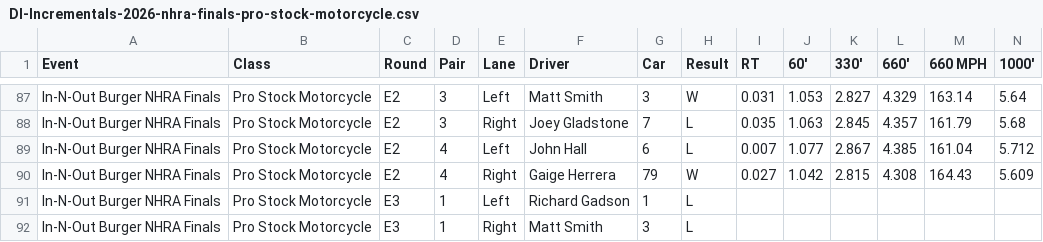
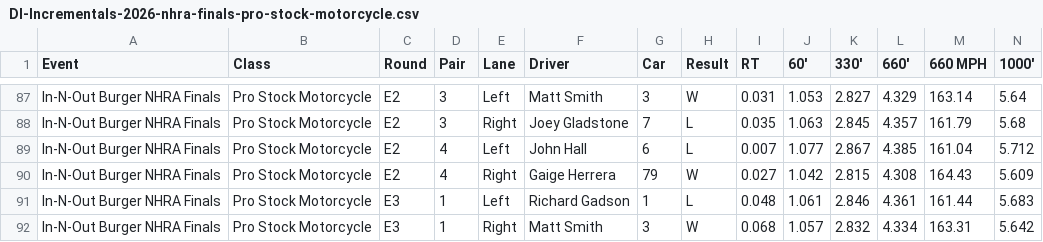
Before and after one commit to wes-buck/di-incrementals, a CSV file: events/2026-nhra-finals/pro-stock-motorcycle/DI-Incrementals-2026-nhra-finals-pro-stock-motorcycle.csv, drawn as a sheet; only a part is shown, gaps mark what is left out; removed rows and columns are numbered as before the commit, all else as after; rows hold the shown columns only; the diff names each change by its address in the sheet, - before the commit and + after, or states it on an @@ line.

Commit message:
Update: In-N-Out Burger NHRA Finals | Top Fuel Q1,Q2,Q3,E1,E2,E3; Funny Car Q1,Q2,Q3,E1,E2,E3; Pro Stock Q1,Q2,Q3,Q4,E1,E2,E3; Pro Stock Motorcycle Q1,Q2,Q3,Q4,E1,E2,E3

```diff
--- a/events/2026-nhra-finals/pro-stock-motorcycle/DI-Incrementals-2026-nhra-finals-pro-stock-motorcycle.csv
+++ b/events/2026-nhra-finals/pro-stock-motorcycle/DI-Incrementals-2026-nhra-finals-pro-stock-motorcycle.csv
-row 91: In-N-Out Burger NHRA Finals | Pro Stock Motorcycle | E3 | 1 | Left | Richard Gadson | 1 | L
-row 92: In-N-Out Burger NHRA Finals | Pro Stock Motorcycle | E3 | 1 | Right | Matt Smith | 3 | L
+row 91: In-N-Out Burger NHRA Finals | Pro Stock Motorcycle | E3 | 1 | Left | Richard Gadson | 1 | L | 0.048 | 1.061 | 2.846 | 4.361 | 161.44 | 5.683
+row 92: In-N-Out Burger NHRA Finals | Pro Stock Motorcycle | E3 | 1 | Right | Matt Smith | 3 | W | 0.068 | 1.057 | 2.832 | 4.334 | 163.31 | 5.642
```
Also changed, not shown: pro-stock-motorcycle/DI-Incrementals-2026-nhra-finals-pro-stock-motorcycle.csv, 13 other files.
